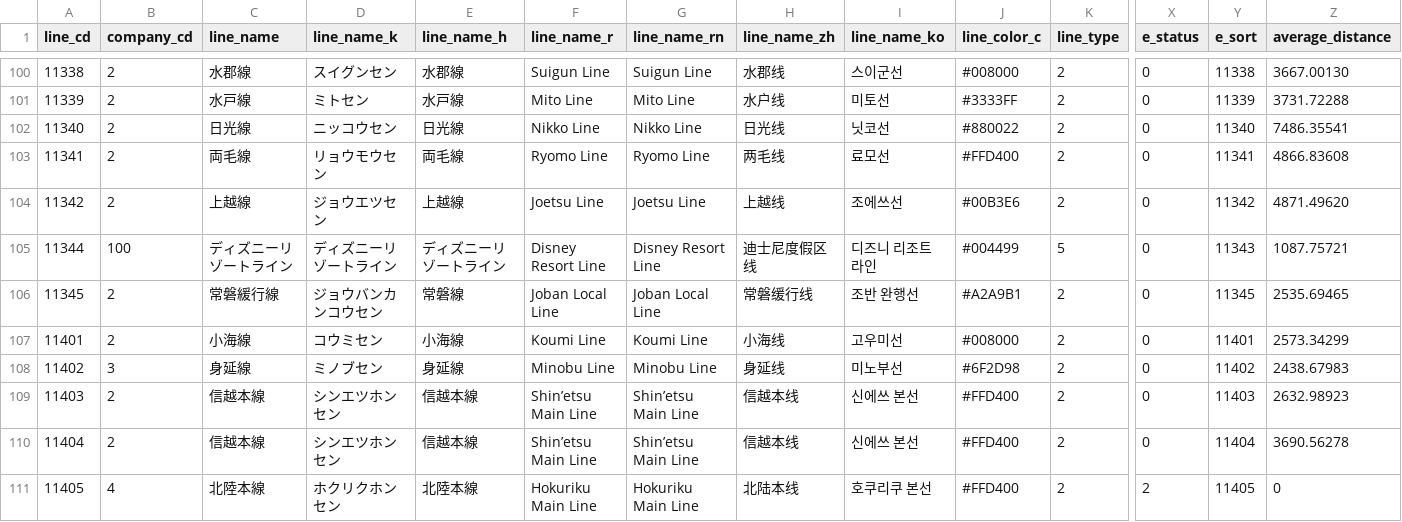
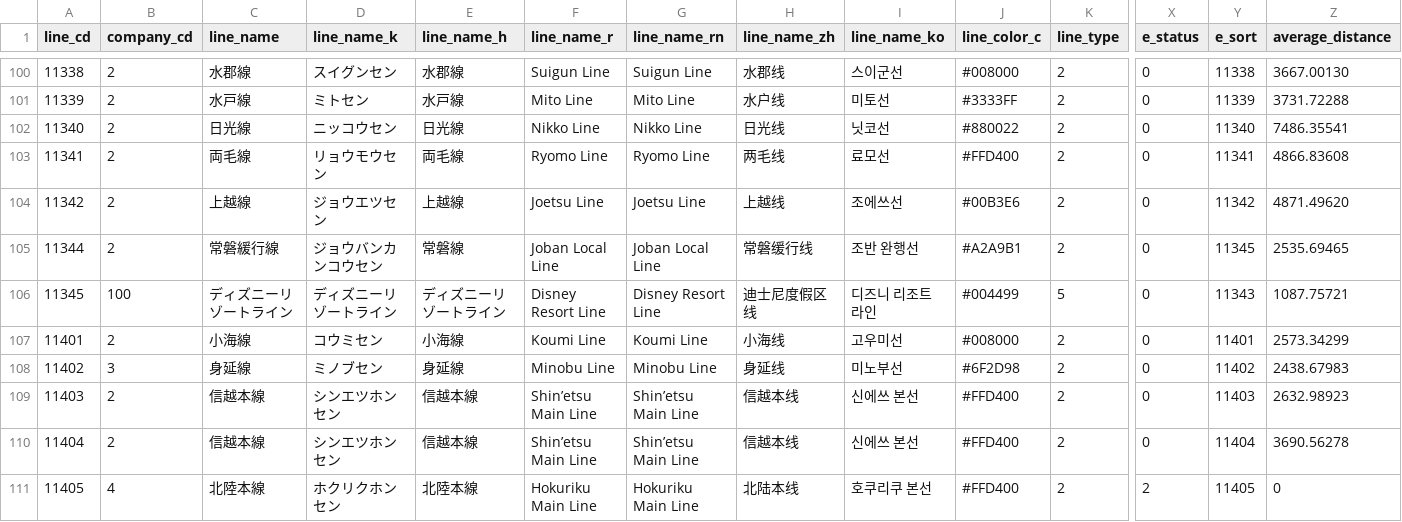
Before and after one commit to TrainLCD/StationAPI, a CSV file: data/2!lines.csv, drawn as a sheet; only a part is shown, gaps mark what is left out; removed rows and columns are numbered as before the commit, all else as after; rows hold the shown columns only; the diff names each change by its address in the sheet, - before the commit and + after, or states it on an @@ line.

Commit message:
Swap Joban Local and Disney Resort line IDs (#1478)

```diff
--- a/data/2!lines.csv
+++ b/data/2!lines.csv
-row 105: 11344 | 100 | ディズニーリゾートライン | ディズニーリゾートライン | ディズニーリゾートライン | Disney Resort Line | Disney Resort Line | 迪士尼度假区线 | 디즈니 리조트 라인 | #004499 | 5 | 0 | 11343 | 1087.75721
-A105 (line_cd): 11345
+A105 (line_cd): 11344
+row 106: 11345 | 100 | ディズニーリゾートライン | ディズニーリゾートライン | ディズニーリゾートライン | Disney Resort Line | Disney Resort Line | 迪士尼度假区线 | 디즈니 리조트 라인 | #004499 | 5 | 0 | 11343 | 1087.75721
```
Also changed, not shown: 2 other files.
